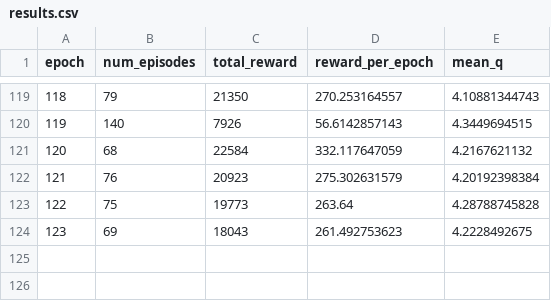
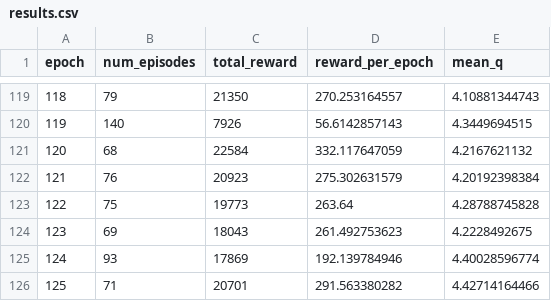
Before and after one commit to peterzcc/deep_q_rl, a CSV file: deep_q_rl/breakout_09-27-04-44_0p00025_0p99/results.csv, drawn as a sheet; only a part is shown, gaps mark what is left out; the diff names each change by its address in the sheet, - before the commit and + after, or states it on an @@ line.

Commit message:
“updateResults”

```diff
--- a/deep_q_rl/breakout_09-27-04-44_0p00025_0p99/results.csv
+++ b/deep_q_rl/breakout_09-27-04-44_0p00025_0p99/results.csv
+row 125: 124 | 93 | 17869 | 192.139784946 | 4.40028596774
+row 126: 125 | 71 | 20701 | 291.563380282 | 4.42714164466
```
